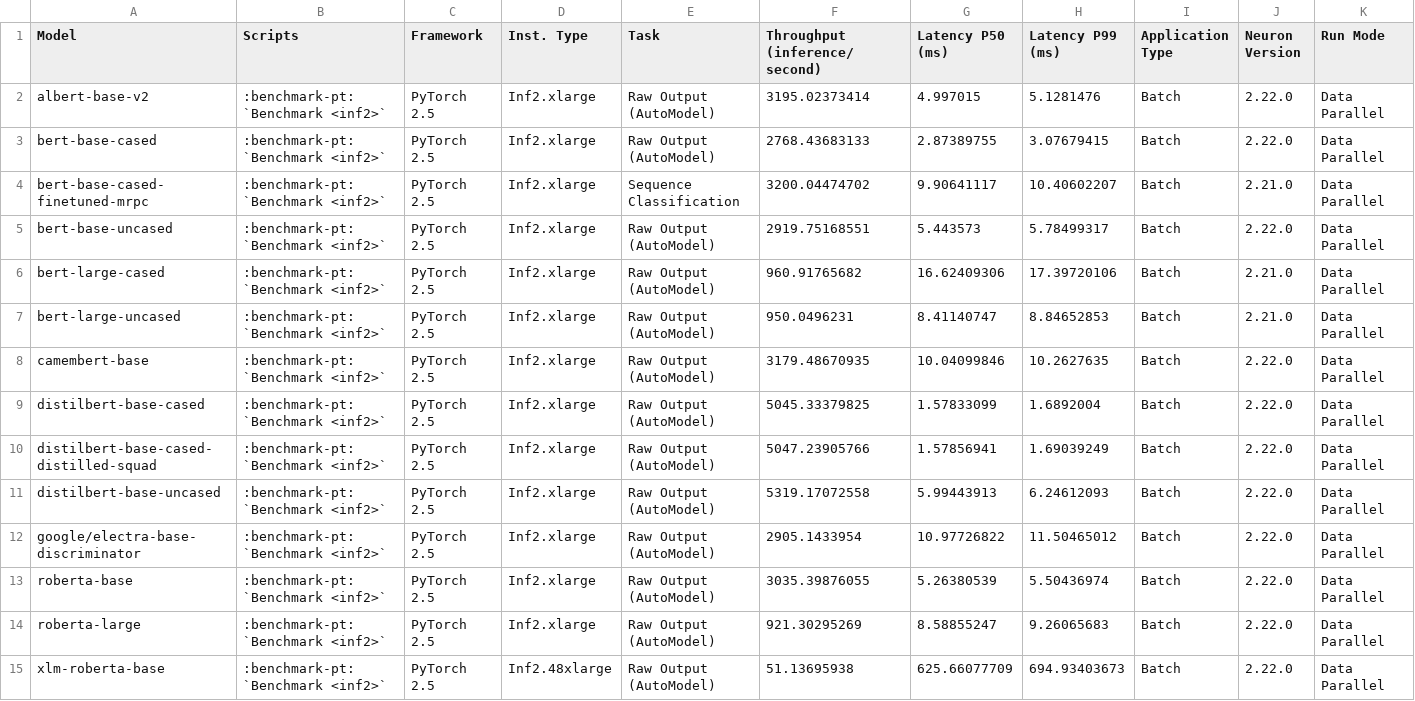
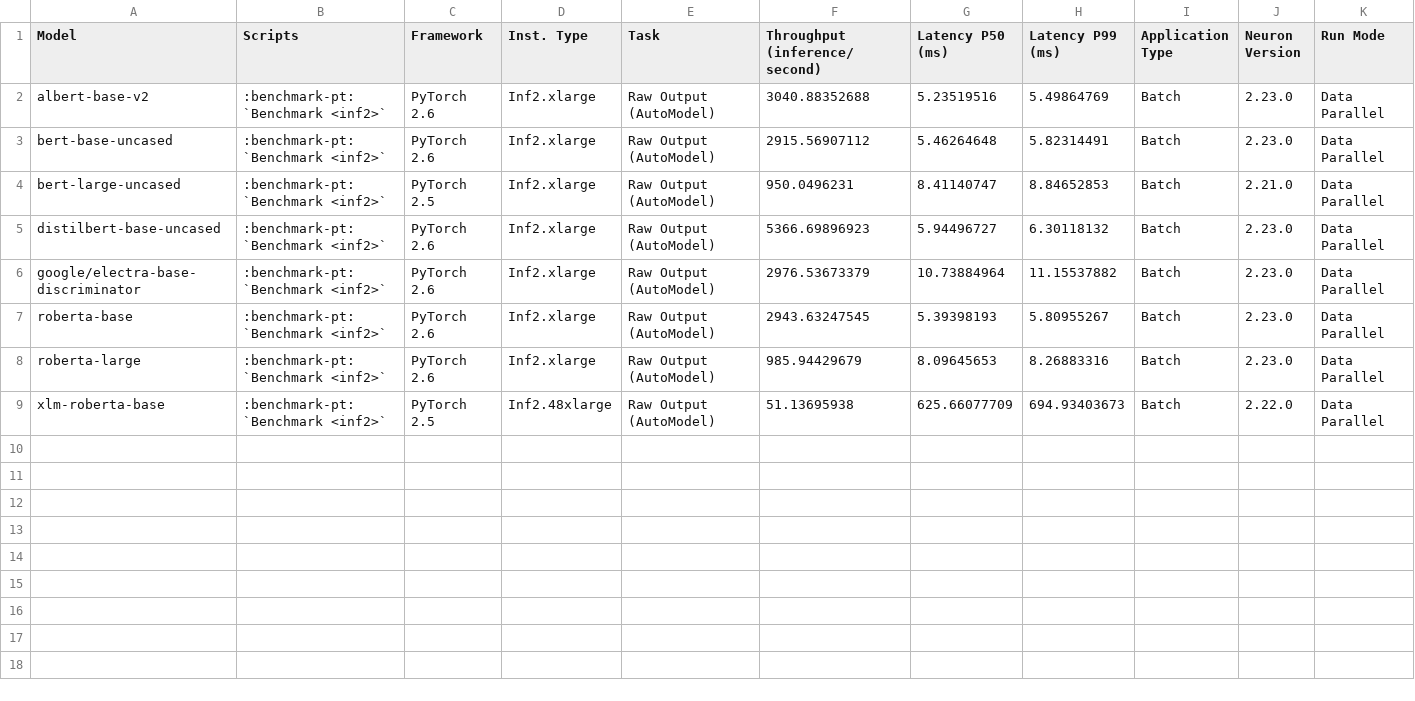
Before and after one commit to aws-neuron/aws-neuron-sdk, a CSV file: general/benchmarks/inf2/throughput_data_encoder.csv, drawn as a sheet; only a part is shown; removed rows and columns are numbered as before the commit, all else as after; rows hold the shown columns only; the diff names each change by its address in the sheet, - before the commit and + after, or states it on an @@ line.

```diff
--- a/general/benchmarks/inf2/throughput_data_encoder.csv
+++ b/general/benchmarks/inf2/throughput_data_encoder.csv
-C2 (Framework): PyTorch 2.5
+C2 (Framework): PyTorch 2.6
-F2 (Throughput (inference/second)): 3195.02373414
+F2 (Throughput (inference/second)): 3040.88352688
-G2 (Latency P50 (ms)): 4.997015
+G2 (Latency P50 (ms)): 5.23519516
-H2 (Latency P99 (ms)): 5.1281476
+H2 (Latency P99 (ms)): 5.49864769
-J2 (Neuron Version): 2.22.0
+J2 (Neuron Version): 2.23.0
-row 3: bert-base-cased | :benchmark-pt:`Benchmark <inf2>` | PyTorch 2.5 | Inf2.xlarge | Raw Output (AutoModel) | 2768.43683133 | 2.87389755 | 3.07679415 | Batch | 2.22.0 | Data Parallel
-row 4: bert-base-cased-finetuned-mrpc | :benchmark-pt:`Benchmark <inf2>` | PyTorch 2.5 | Inf2.xlarge | Sequence Classification | 3200.04474702 | 9.90641117 | 10.40602207 | Batch | 2.21.0 | Data Parallel
-C3 (Framework): PyTorch 2.5
+C3 (Framework): PyTorch 2.6
-F3 (Throughput (inference/second)): 2919.75168551
+F3 (Throughput (inference/second)): 2915.56907112
-G3 (Latency P50 (ms)): 5.443573
+G3 (Latency P50 (ms)): 5.46264648
-H3 (Latency P99 (ms)): 5.78499317
+H3 (Latency P99 (ms)): 5.82314491
-J3 (Neuron Version): 2.22.0
+J3 (Neuron Version): 2.23.0
-row 6: bert-large-cased | :benchmark-pt:`Benchmark <inf2>` | PyTorch 2.5 | Inf2.xlarge | Raw Output (AutoModel) | 960.91765682 | 16.62409306 | 17.39720106 | Batch | 2.21.0 | Data Parallel
-row 8: camembert-base | :benchmark-pt:`Benchmark <inf2>` | PyTorch 2.5 | Inf2.xlarge | Raw Output (AutoModel) | 3179.48670935 | 10.04099846 | 10.2627635 | Batch | 2.22.0 | Data Parallel
-row 9: distilbert-base-cased | :benchmark-pt:`Benchmark <inf2>` | PyTorch 2.5 | Inf2.xlarge | Raw Output (AutoModel) | 5045.33379825 | 1.57833099 | 1.6892004 | Batch | 2.22.0 | Data Parallel
-row 10: distilbert-base-cased-distilled-squad | :benchmark-pt:`Benchmark <inf2>` | PyTorch 2.5 | Inf2.xlarge | Raw Output (AutoModel) | 5047.23905766 | 1.57856941 | 1.69039249 | Batch | 2.22.0 | Data Parallel
-C5:C8 (Framework): PyTorch 2.5
+C5:C8 (Framework): PyTorch 2.6
-F5 (Throughput (inference/second)): 5319.17072558
+F5 (Throughput (inference/second)): 5366.69896923
-G5 (Latency P50 (ms)): 5.99443913
+G5 (Latency P50 (ms)): 5.94496727
-H5 (Latency P99 (ms)): 6.24612093
+H5 (Latency P99 (ms)): 6.30118132
-J5:J8 (Neuron Version): 2.22.0
+J5:J8 (Neuron Version): 2.23.0
-F6 (Throughput (inference/second)): 2905.1433954
+F6 (Throughput (inference/second)): 2976.53673379
-G6 (Latency P50 (ms)): 10.97726822
+G6 (Latency P50 (ms)): 10.73884964
-H6 (Latency P99 (ms)): 11.50465012
+H6 (Latency P99 (ms)): 11.15537882
-F7 (Throughput (inference/second)): 3035.39876055
+F7 (Throughput (inference/second)): 2943.63247545
-G7 (Latency P50 (ms)): 5.26380539
+G7 (Latency P50 (ms)): 5.39398193
-H7 (Latency P99 (ms)): 5.50436974
+H7 (Latency P99 (ms)): 5.80955267
-F8 (Throughput (inference/second)): 921.30295269
+F8 (Throughput (inference/second)): 985.94429679
-G8 (Latency P50 (ms)): 8.58855247
+G8 (Latency P50 (ms)): 8.09645653
-H8 (Latency P99 (ms)): 9.26065683
+H8 (Latency P99 (ms)): 8.26883316
```
Also changed, not shown: general/benchmarks/inf2/latency_data_encoder.csv, general/benchmarks/trn1/latency_data_encoder.csv, 15 other files.
